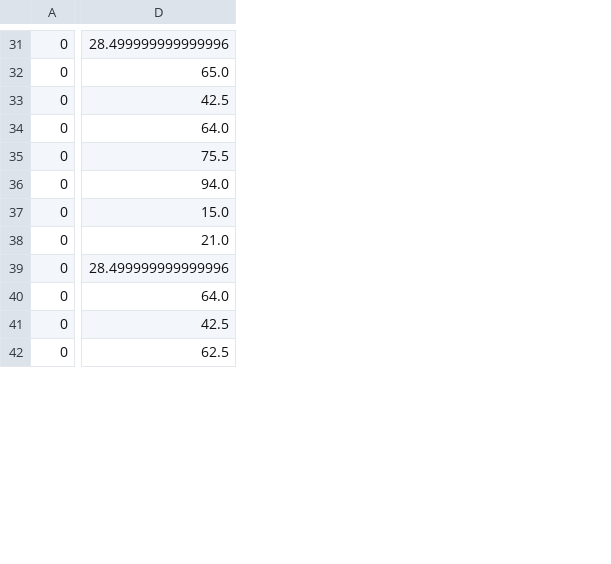
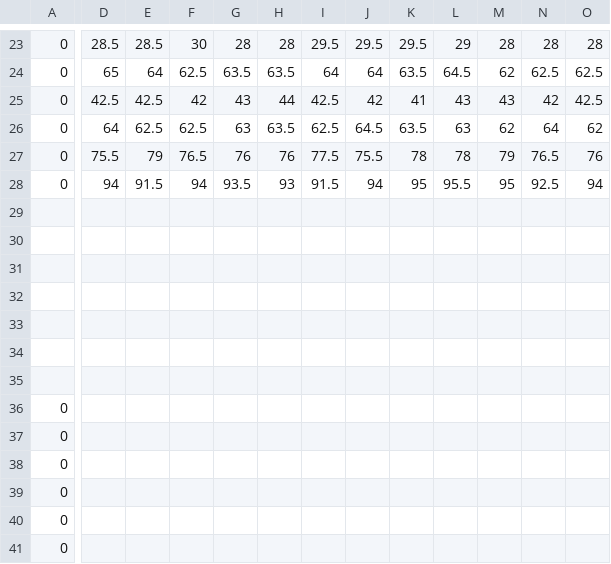
Before and after one commit to praveingk/bnvmapper, a CSV file: plots/randomgraphmapper_overhead.csv, drawn as a sheet; only a part is shown, gaps mark what is left out; removed rows and columns are numbered as before the commit, all else as after; rows hold the shown columns only; the diff covers the shown part only; the diff names each change by its address in the sheet, - before the commit and + after, or states it on an @@ line.

Commit message:
change of plots

```diff
--- a/plots/randomgraphmapper_overhead.csv
+++ b/plots/randomgraphmapper_overhead.csv
-column D, rows 31-42: 28.499999999999996 | 65.0 | 42.5 | 64.0 | 75.5 | 94.0 | 15.0 | 21.0 | 28.499999999999996 | 64.0 | 42.5 | 62.5
+column D, rows 23-28: 28.5 | 65 | 42.5 | 64 | 75.5 | 94
+column E, rows 23-28: 28.5 | 64 | 42.5 | 62.5 | 79 | 91.5
+column F, rows 23-28: 30 | 62.5 | 42 | 62.5 | 76.5 | 94
+column G, rows 23-28: 28 | 63.5 | 43 | 63 | 76 | 93.5
+column H, rows 23-28: 28 | 63.5 | 44 | 63.5 | 76 | 93
+column I, rows 23-28: 29.5 | 64 | 42.5 | 62.5 | 77.5 | 91.5
+column J, rows 23-28: 29.5 | 64 | 42 | 64.5 | 75.5 | 94
+column K, rows 23-28: 29.5 | 63.5 | 41 | 63.5 | 78 | 95
+column L, rows 23-28: 29 | 64.5 | 43 | 63 | 78 | 95.5
+column M, rows 23-28: 28 | 62 | 43 | 62 | 79 | 95
+column N, rows 23-28: 28 | 62.5 | 42 | 64 | 76.5 | 92.5
+column O, rows 23-28: 28 | 62.5 | 42.5 | 62 | 76 | 94
+row 29: (empty)
+row 30: (empty)
+row 31: (empty)
+row 32: (empty)
+row 33: (empty)
+row 34: (empty)
+row 35: (empty)
```
Also changed, not shown: 8 removed rows, 1 added column and 28 edited cells elsewhere in this file, 2 other files.
